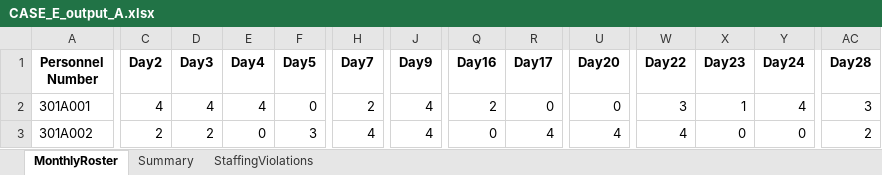
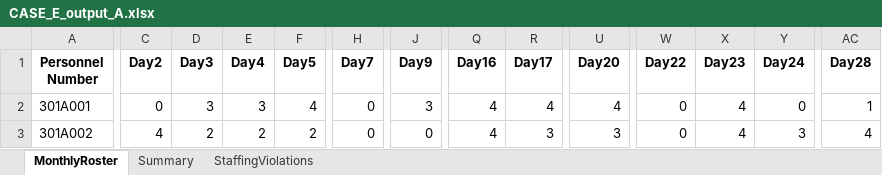
Before and after one commit to LucasGailliaerd/caseEibmcplex, an Excel workbook: CASE_E_output_A.xlsx, sheet MonthlyRoster, drawn as a sheet; only a part is shown, gaps mark what is left out; values as stored, in another font and other column widths than the file's, no borders; the diff covers the shown part only; the diff names each change by its address in the sheet, - before the commit and + after, or states it on an @@ line.

```diff
--- a/CASE_E_output_A.xlsx (sheet MonthlyRoster)
+++ b/CASE_E_output_A.xlsx (sheet MonthlyRoster)
-C2 (Day2): 4
+C2 (Day2): 0
-D2 (Day3): 4
+D2 (Day3): 3
-E2 (Day4): 4
+E2 (Day4): 3
-F2 (Day5): 0
+F2 (Day5): 4
-H2 (Day7): 2
+H2 (Day7): 0
-J2 (Day9): 4
+J2 (Day9): 3
-Q2 (Day16): 2
+Q2 (Day16): 4
-R2 (Day17): 0
+R2 (Day17): 4
-U2 (Day20): 0
+U2 (Day20): 4
-W2 (Day22): 3
+W2 (Day22): 0
-X2 (Day23): 1
+X2 (Day23): 4
-Y2 (Day24): 4
+Y2 (Day24): 0
-AC2 (Day28): 3
+AC2 (Day28): 1
-C3 (Day2): 2
+C3 (Day2): 4
-E3 (Day4): 0
+E3 (Day4): 2
-F3 (Day5): 3
+F3 (Day5): 2
-H3 (Day7): 4
+H3 (Day7): 0
-J3 (Day9): 4
+J3 (Day9): 0
-Q3 (Day16): 0
+Q3 (Day16): 4
-R3 (Day17): 4
+R3 (Day17): 3
-U3 (Day20): 4
+U3 (Day20): 3
-W3 (Day22): 4
+W3 (Day22): 0
-X3 (Day23): 0
+X3 (Day23): 4
-Y3 (Day24): 0
+Y3 (Day24): 3
-AC3 (Day28): 2
+AC3 (Day28): 4
```
Also changed, not shown: 560 edited cells elsewhere in this sheet, sheet StaffingViolations, sheet Summary, CASE_E_INPUT.xlsx, 3 other files.
